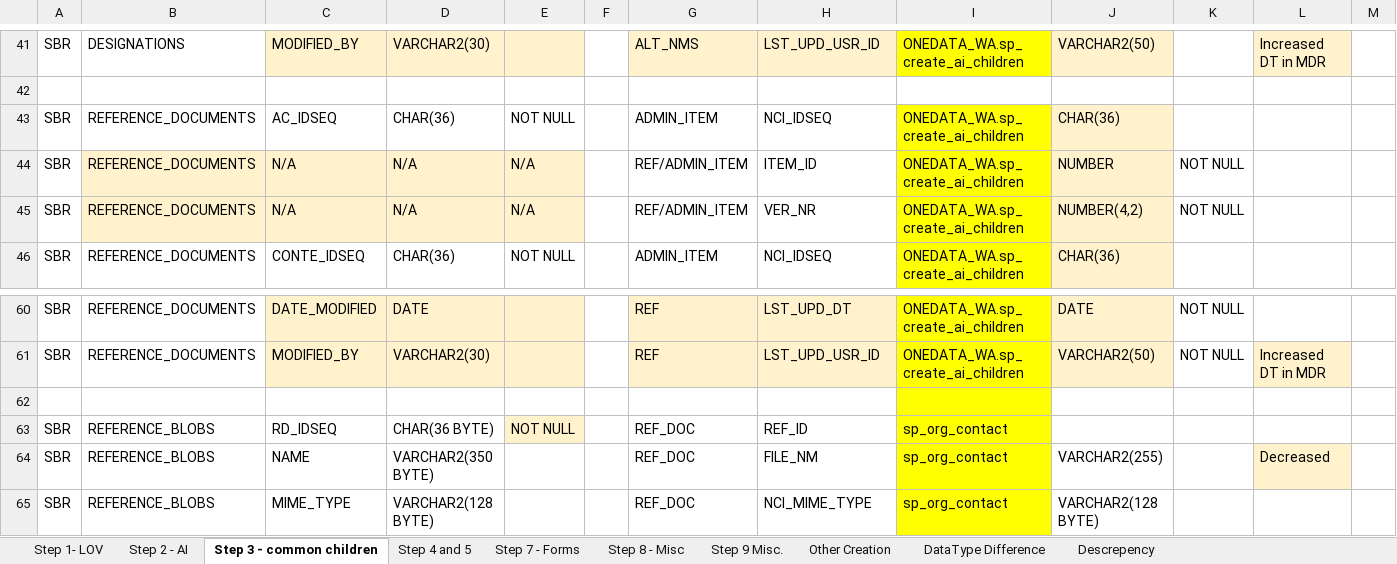
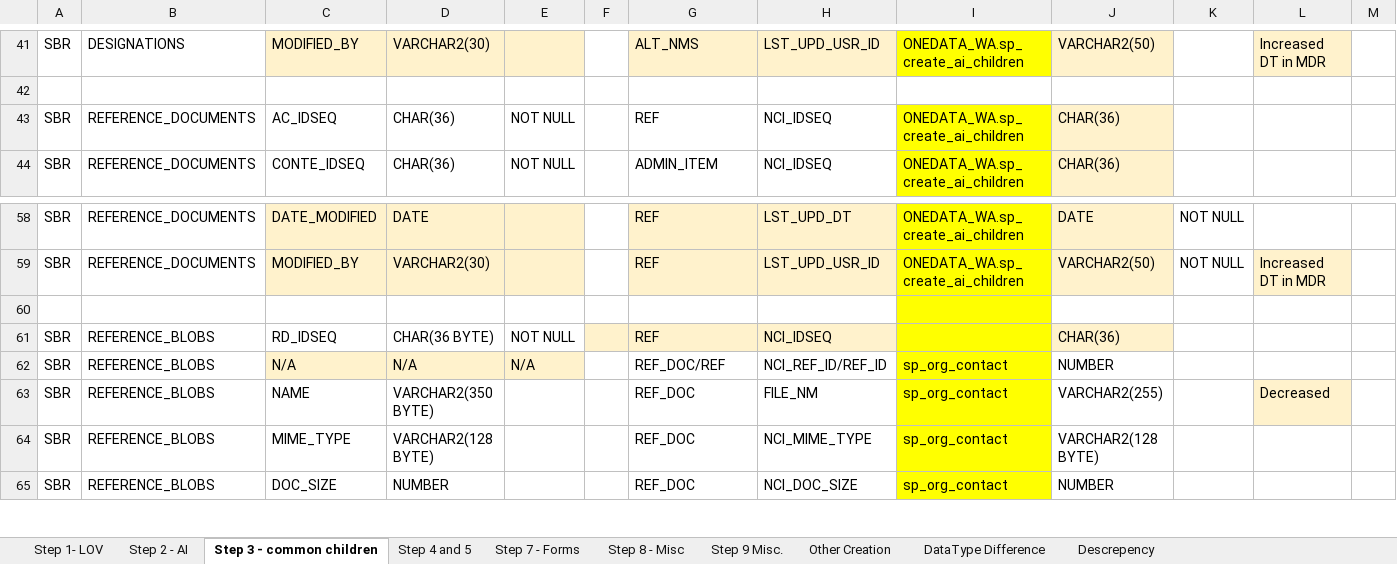
Before and after one commit to CBIIT/onedata-mdr, an Excel workbook: System Documentation/Migration/Data-Migration-caDSR-2-MDR-Mapping-2-IT-0706.xlsx, sheet Step 3 - common children, drawn as a sheet; only a part is shown, gaps mark what is left out; the shorter side is filled out with more unchanged rows; values as stored, in another font and other column widths than the file's, no borders; removed rows and columns are numbered as before the commit, all else as after; rows hold the shown columns only; the diff names each change by its address in the sheet, - before the commit and + after, or states it on an @@ line.

Commit message:
Add files via upload

```diff
--- a/System Documentation/Migration/Data-Migration-caDSR-2-MDR-Mapping-2-IT-0706.xlsx (sheet Step 3 - common children)
+++ b/System Documentation/Migration/Data-Migration-caDSR-2-MDR-Mapping-2-IT-0706.xlsx (sheet Step 3 - common children)
-G43: ADMIN_ITEM
+G43: REF
-row 44: SBR | REFERENCE_DOCUMENTS | N/A | N/A | N/A |  | REF/ADMIN_ITEM | ITEM_ID | ONEDATA_WA.sp_create_ai_children | NUMBER | NOT NULL
-row 45: SBR | REFERENCE_DOCUMENTS | N/A | N/A | N/A |  | REF/ADMIN_ITEM | VER_NR | ONEDATA_WA.sp_create_ai_children | NUMBER(4,2) | NOT NULL
-E61 fill: #FFF2CC
+E61 fill: none
-F61:H61 fill: none
+F61:H61 fill: #FFF2CC
-G61: REF_DOC
+G61: REF
-H61: REF_ID
+H61: NCI_IDSEQ
-I61: sp_org_contact
+I61: (empty)
-J61: (empty)
+J61: CHAR(36)
-J61 fill: none
+J61 fill: #FFF2CC
+row 62: SBR | REFERENCE_BLOBS | N/A | N/A | N/A |  | REF_DOC/REF | NCI_REF_ID/REF_ID | sp_org_contact | NUMBER
```
Also changed, not shown: sheet Step 2 - AI.
